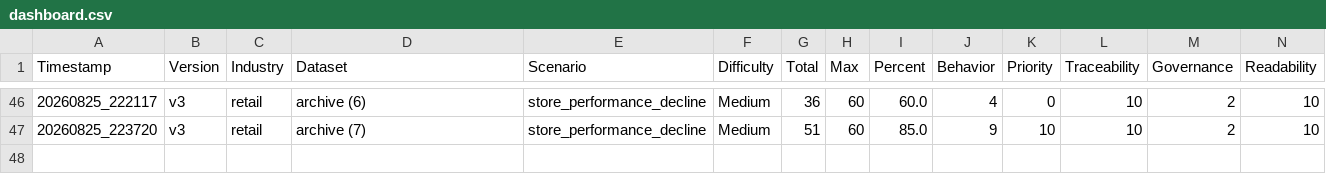
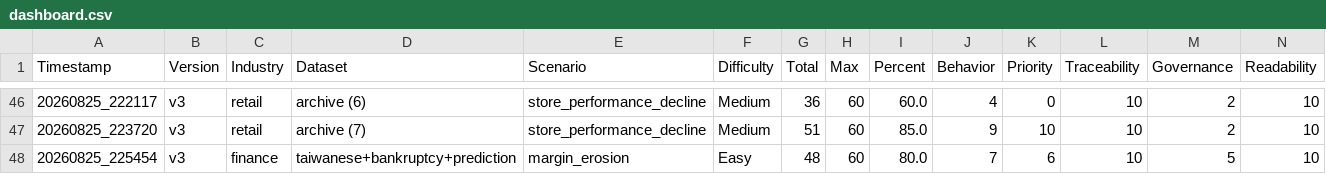
Before and after one commit to suyashtripathi27-ai/MLOps-Data-Pipeline, a CSV file: evaluation/results/dashboard.csv, drawn as a sheet; only a part is shown, gaps mark what is left out; rows hold the shown columns only; the diff names each change by its address in the sheet, - before the commit and + after, or states it on an @@ line.

```diff
--- a/evaluation/results/dashboard.csv
+++ b/evaluation/results/dashboard.csv
+row 48: 20260825_225454 | v3 | finance | taiwanese+bankruptcy+prediction | margin_erosion | Easy | 48 | 60 | 80.0 | 7 | 6 | 10 | 5 | 10
```
Also changed, not shown: 4 other files.
